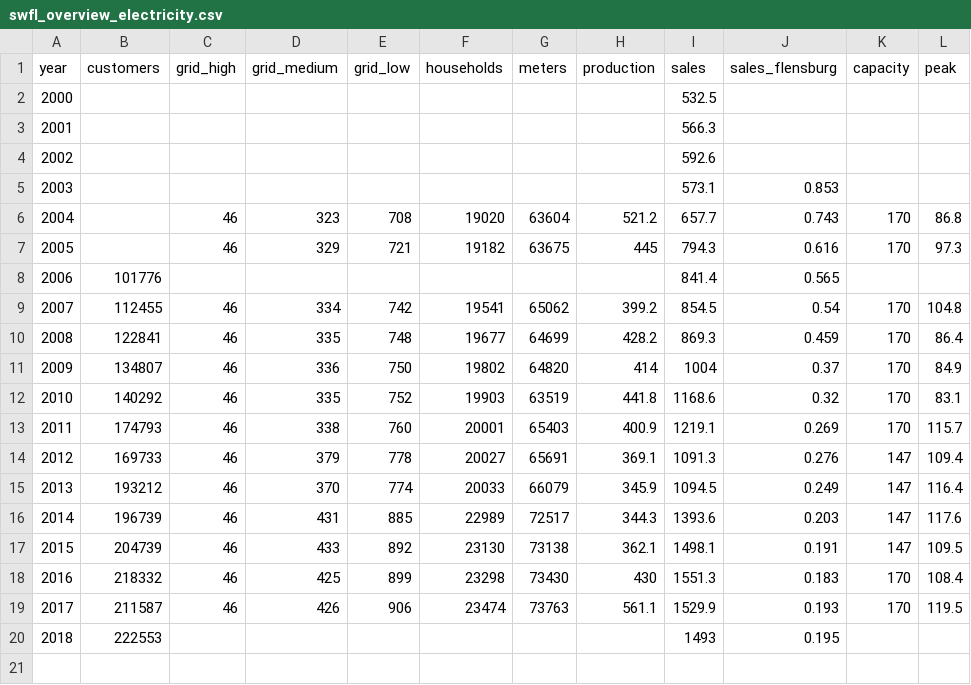
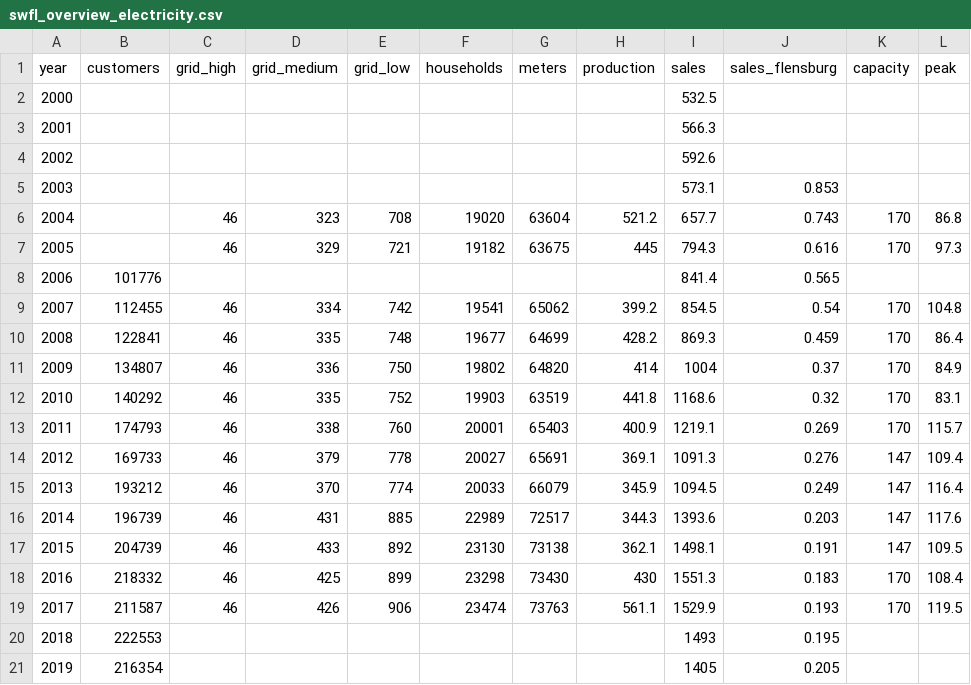
Before and after one commit to B-FfF/stadtwerk-mit-zukunft, a CSV file: _data/swfl_overview_electricity.csv, drawn as a sheet; the diff names each change by its address in the sheet, - before the commit and + after, or states it on an @@ line.

```diff
--- a/_data/swfl_overview_electricity.csv
+++ b/_data/swfl_overview_electricity.csv
+row 21: 2019 | 216354 |  |  |  |  |  |  | 1405 | 0.205
```
Also changed, not shown: _data/swfl_business.csv, 1 other file.
